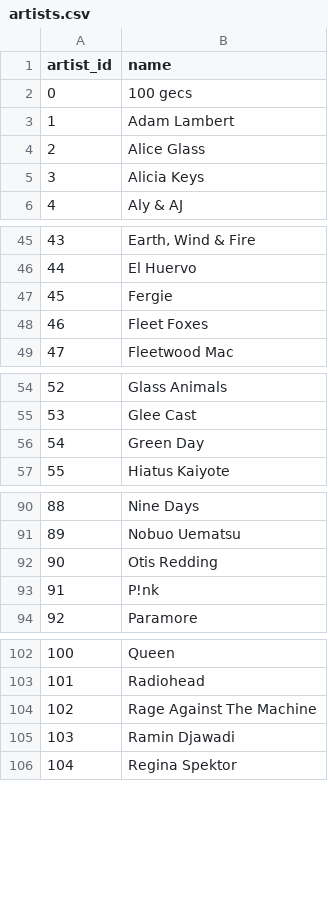
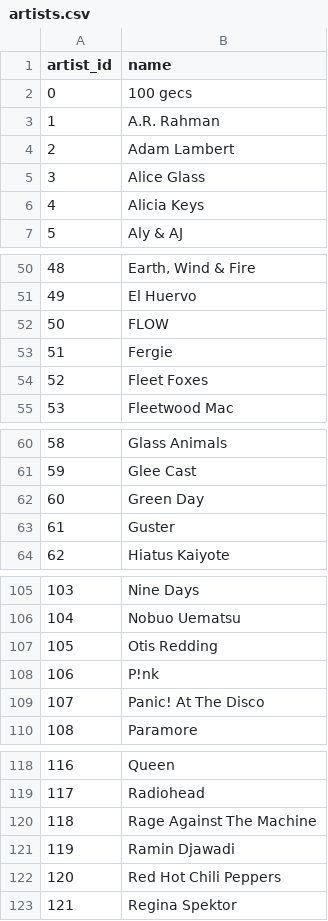
Before and after one commit to SSimon16/music-league-analysis, a CSV file: Data/artists.csv, drawn as a sheet; only a part is shown, gaps mark what is left out; addresses are those after the commit; the diff covers the shown part only; the diff names each change by its address in the sheet, - before the commit and + after, or states it on an @@ line.

```diff
--- a/Data/artists.csv
+++ b/Data/artists.csv
+row 3: 1 | A.R. Rahman
@@ column A (artist_id) renumbered from row 4 down @@
+row 52: 50 | FLOW
+row 63: 61 | Guster
+row 109: 107 | Panic! At The Disco
+row 122: 120 | Red Hot Chili Peppers
```
Also changed, not shown: 20 added rows elsewhere in this file, Data/results.csv, Data/rounds.csv, 4 other files.
